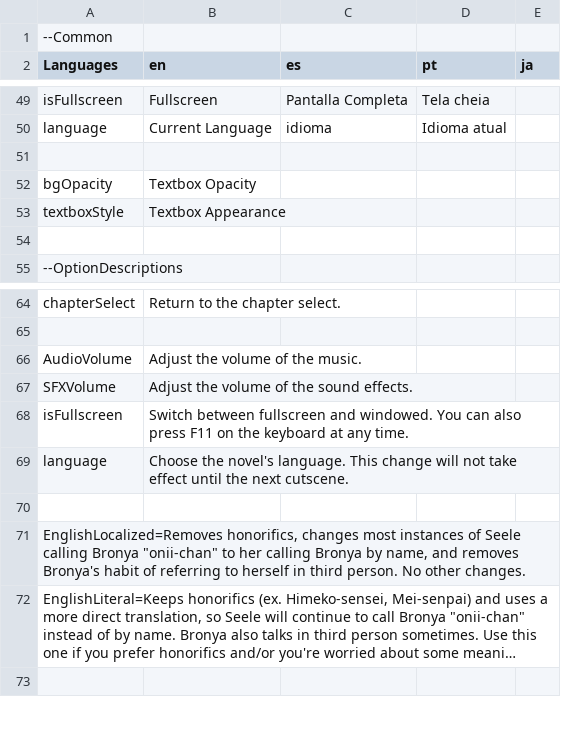
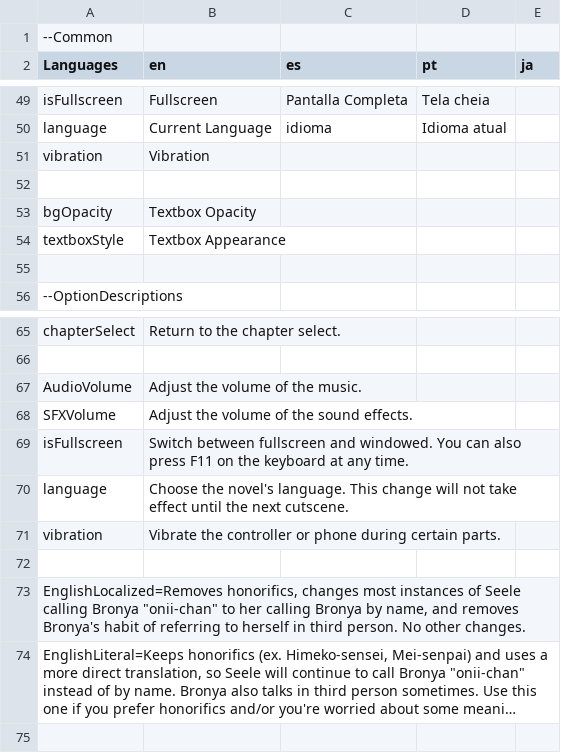
Before and after one commit to 946923759/replicant, a TSV file: Language.tsv, drawn as a sheet; only a part is shown, gaps mark what is left out; long unchanged cells end in …; the diff names each change by its address in the sheet, - before the commit and + after, or states it on an @@ line.

```diff
--- a/Language.tsv
+++ b/Language.tsv
+row 51: vibration | Vibration
+row 71: vibration | Vibrate the controller or phone during certain parts.
```
Also changed, not shown: ch-sel-db.tsv, 43 other files.
